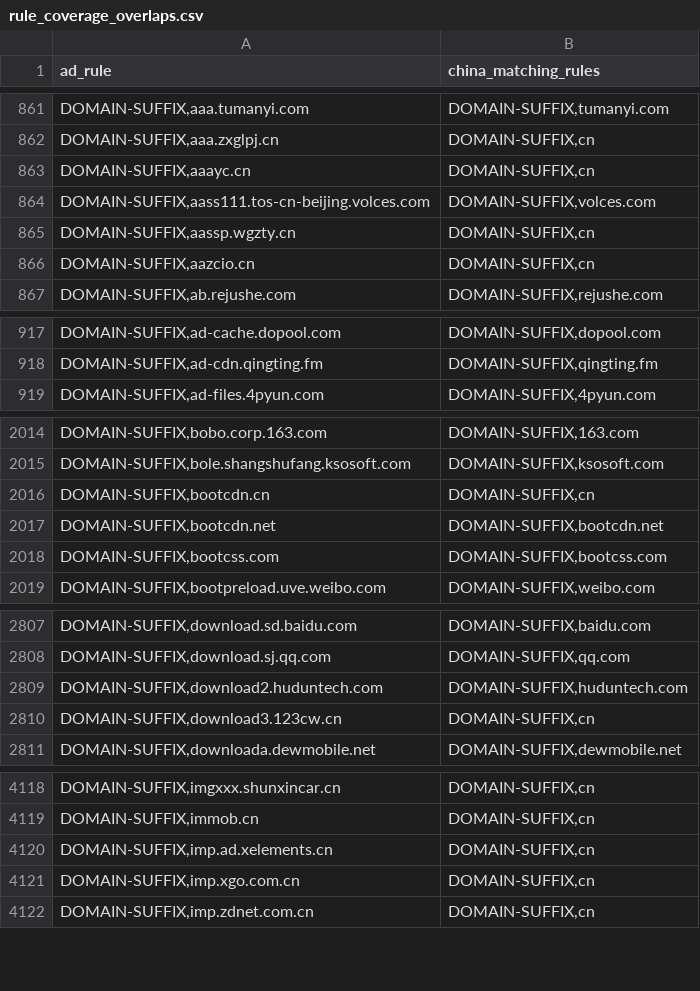
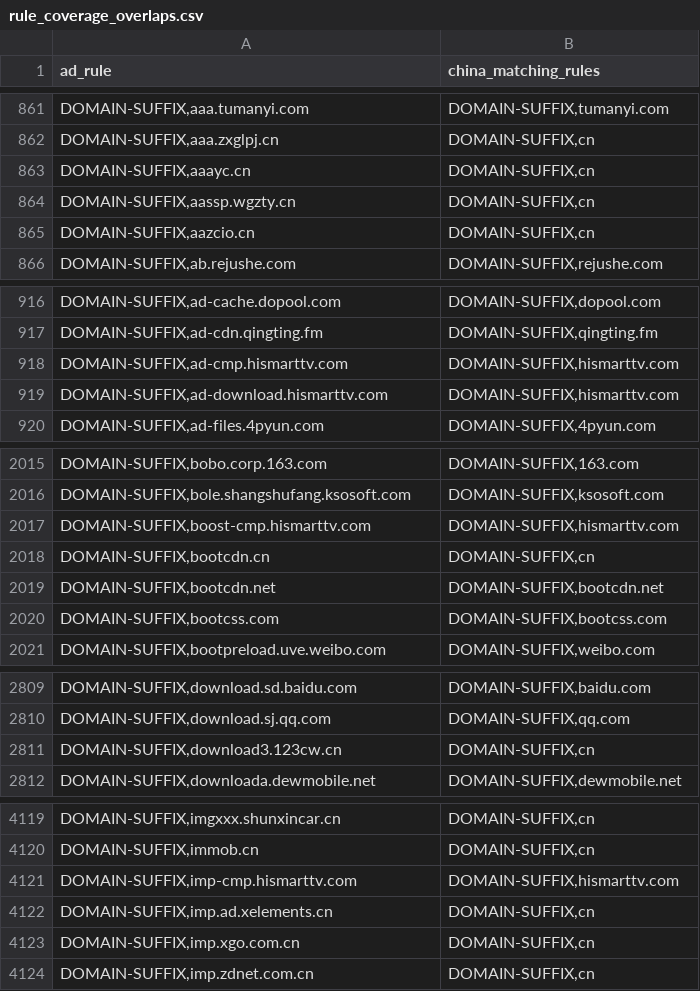
Before and after one commit to master-zen/Net-Link, a CSV file: data/reports/rule_coverage_overlaps.csv, drawn as a sheet; only a part is shown, gaps mark what is left out; the diff covers the shown part only.

```diff
--- a/data/reports/rule_coverage_overlaps.csv
+++ b/data/reports/rule_coverage_overlaps.csv
@@ -863,3 +863,2 @@ ad_rule,china_matching_rules
 "DOMAIN-SUFFIX,aaayc.cn","DOMAIN-SUFFIX,cn"
-"DOMAIN-SUFFIX,aass111.tos-cn-beijing.volces.com","DOMAIN-SUFFIX,volces.com"
 "DOMAIN-SUFFIX,aassp.wgzty.cn","DOMAIN-SUFFIX,cn"
@@ -918,2 +917,4 @@ ad_rule,china_matching_rules
 "DOMAIN-SUFFIX,ad-cdn.qingting.fm","DOMAIN-SUFFIX,qingting.fm"
+"DOMAIN-SUFFIX,ad-cmp.hismarttv.com","DOMAIN-SUFFIX,hismarttv.com"
+"DOMAIN-SUFFIX,ad-download.hismarttv.com","DOMAIN-SUFFIX,hismarttv.com"
 "DOMAIN-SUFFIX,ad-files.4pyun.com","DOMAIN-SUFFIX,4pyun.com"
@@ -2015,2 +2016,3 @@ ad_rule,china_matching_rules
 "DOMAIN-SUFFIX,bole.shangshufang.ksosoft.com","DOMAIN-SUFFIX,ksosoft.com"
+"DOMAIN-SUFFIX,boost-cmp.hismarttv.com","DOMAIN-SUFFIX,hismarttv.com"
 "DOMAIN-SUFFIX,bootcdn.cn","DOMAIN-SUFFIX,cn"
@@ -2808,3 +2810,2 @@ ad_rule,china_matching_rules
 "DOMAIN-SUFFIX,download.sj.qq.com","DOMAIN-SUFFIX,qq.com"
-"DOMAIN-SUFFIX,download2.huduntech.com","DOMAIN-SUFFIX,huduntech.com"
 "DOMAIN-SUFFIX,download3.123cw.cn","DOMAIN-SUFFIX,cn"
@@ -4119,2 +4120,3 @@ ad_rule,china_matching_rules
 "DOMAIN-SUFFIX,immob.cn","DOMAIN-SUFFIX,cn"
+"DOMAIN-SUFFIX,imp-cmp.hismarttv.com","DOMAIN-SUFFIX,hismarttv.com"
 "DOMAIN-SUFFIX,imp.ad.xelements.cn","DOMAIN-SUFFIX,cn"
```
Also changed, not shown: 6 added rows and 2 removed rows elsewhere in this file, 10 other files.
